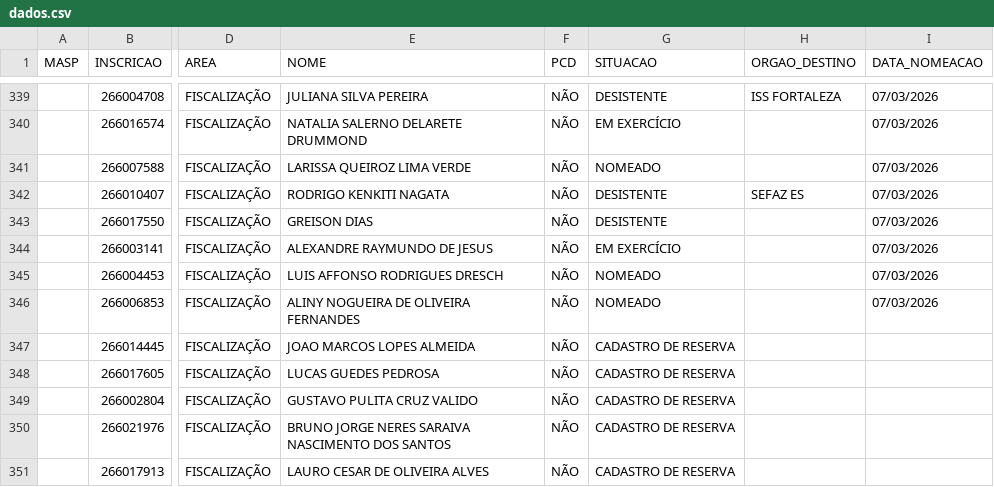
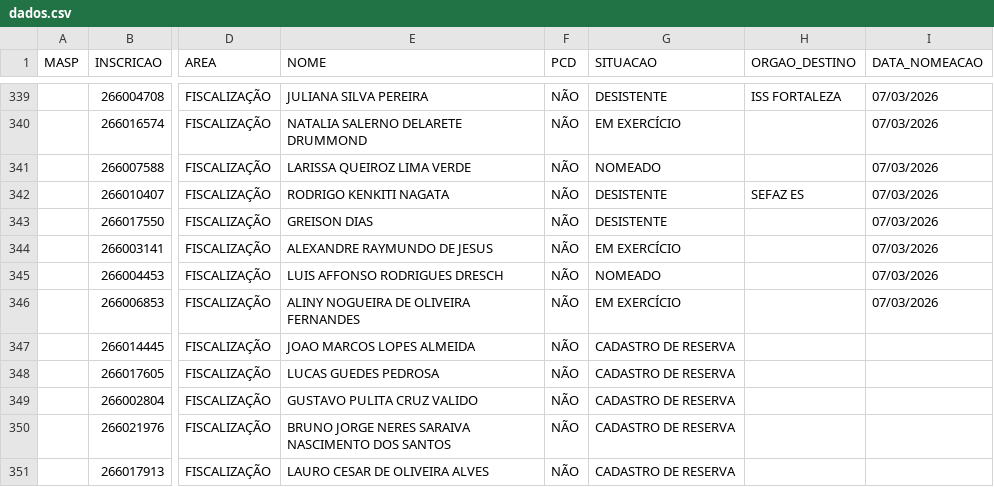
Before and after one commit to observatoriosefmg/observatoriosefmg.github.io, a CSV file: evasao/data/dados.csv, drawn as a sheet; only a part is shown, gaps mark what is left out; the diff names each change by its address in the sheet, - before the commit and + after, or states it on an @@ line.

Commit message:
ALINY

```diff
--- a/evasao/data/dados.csv
+++ b/evasao/data/dados.csv
-G346 (SITUACAO): NOMEADO
+G346 (SITUACAO): EM EXERCÍCIO
```
